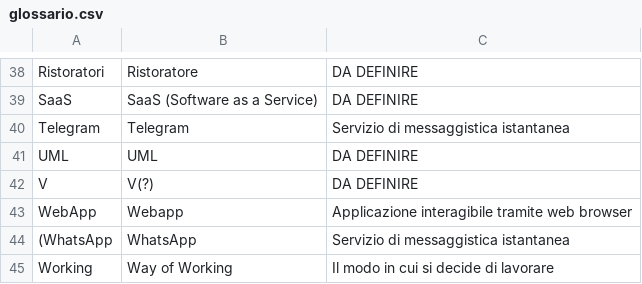
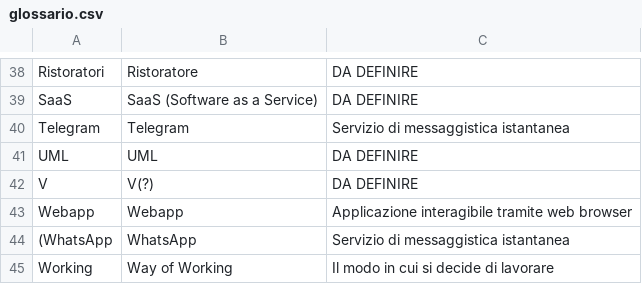
Before and after one commit to SWEet16-SWE-Group/docs, a CSV file: rtb/glossario/glossario.csv, drawn as a sheet; only a part is shown, gaps mark what is left out.

Commit message:
WebApp -> Webapp

```diff
--- a/rtb/glossario/glossario.csv
+++ b/rtb/glossario/glossario.csv
@@ -42,3 +42,3 @@ UML|UML|DA DEFINIRE
 V|V(?)|DA DEFINIRE
-WebApp|Webapp|Applicazione interagibile tramite web browser
+Webapp|Webapp|Applicazione interagibile tramite web browser
 (WhatsApp|WhatsApp|Servizio di messaggistica istantanea
```
Also changed, not shown: 3 other files.
